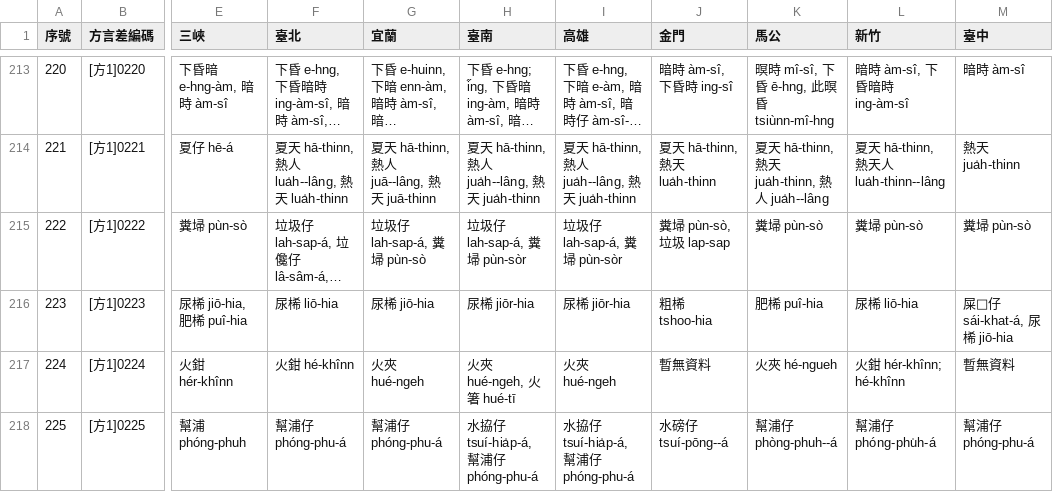
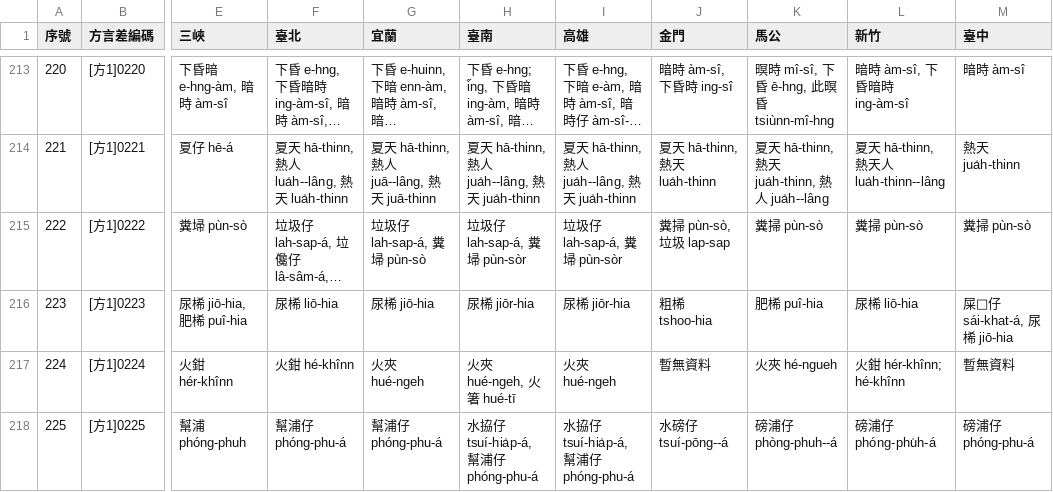
Before and after one commit to g0v/moedict-data-twblg, a CSV file: raw/詞彙方言差.csv, drawn as a sheet; only a part is shown, gaps mark what is left out; long unchanged cells end in …; the diff covers the shown part only; the diff names each change by its address in the sheet, - before the commit and + after, or states it on an @@ line.

```diff
--- a/raw/詞彙方言差.csv
+++ b/raw/詞彙方言差.csv
-J215 (金門): 糞埽 pùn-sò, 垃圾 lap-sap
+J215 (金門): 糞掃 pùn-sò, 垃圾 lap-sap
-K215 (馬公): 糞埽 pùn-sò
+K215 (馬公): 糞掃 pùn-sò
-L215 (新竹): 糞埽 pùn-sò
+L215 (新竹): 糞掃 pùn-sò
-M215 (臺中): 糞埽 pùn-sò
+M215 (臺中): 糞掃 pùn-sò
-K218 (馬公): 幫浦仔 phòng-phuh--á
+K218 (馬公): 磅浦仔 phòng-phuh--á
-L218 (新竹): 幫浦仔 phóng-phu̍h-á
+L218 (新竹): 磅浦仔 phóng-phu̍h-á
-M218 (臺中): 幫浦仔 phóng-phu-á
+M218 (臺中): 磅浦仔 phóng-phu-á
```
Also changed, not shown: 117 edited cells elsewhere in this file, raw/又音.csv, raw/詞目總檔.csv, 3 other files.
